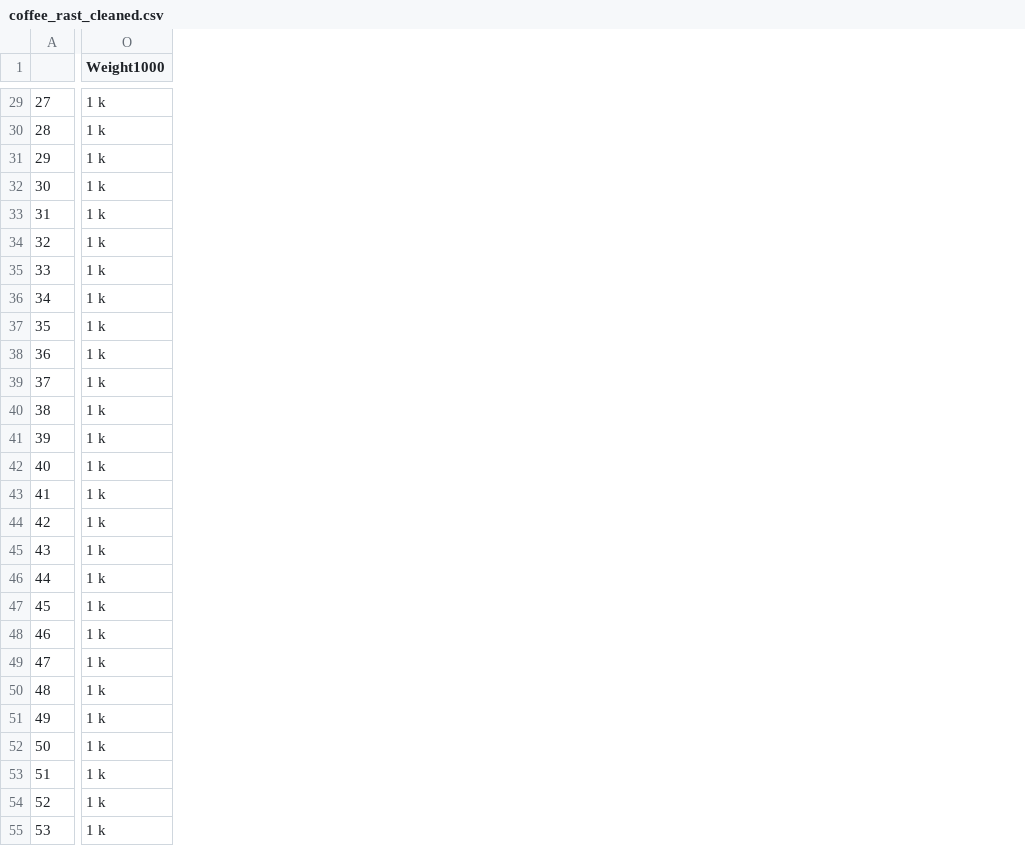
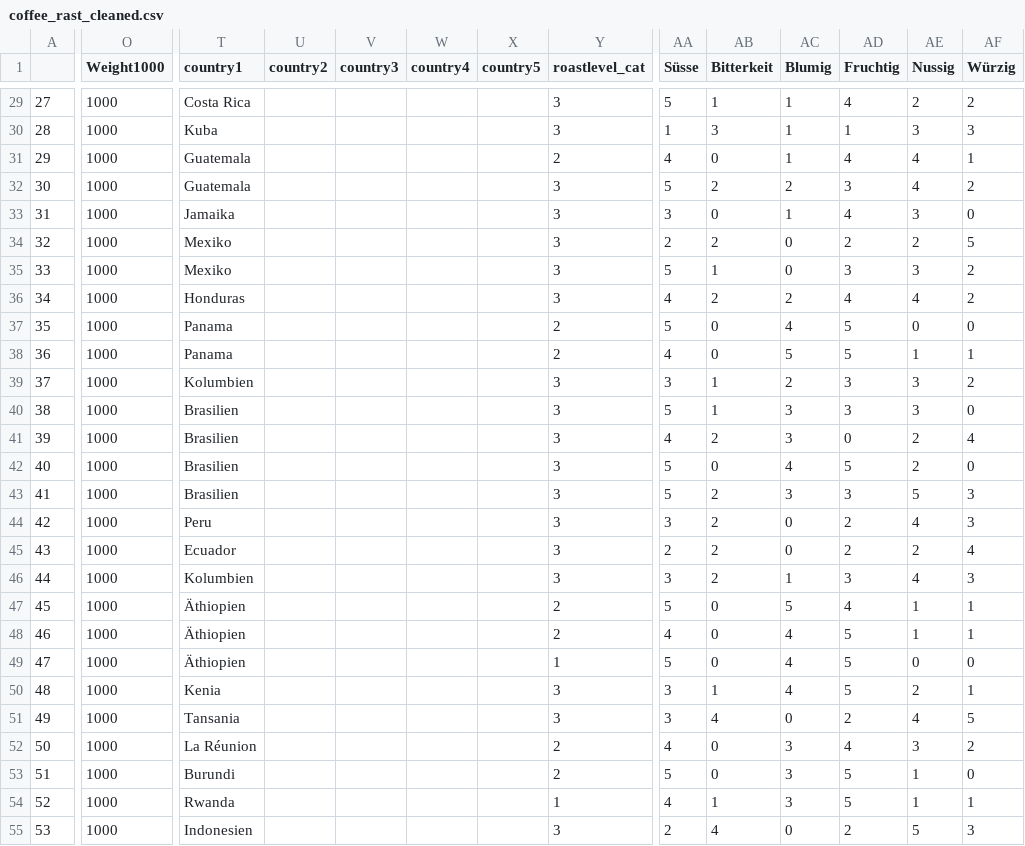
Before and after one commit to mr467/rastscrapping, a CSV file: coffee_rast_cleaned.csv, drawn as a sheet; only a part is shown, gaps mark what is left out; the diff covers the shown part only; the diff names each change by its address in the sheet, - before the commit and + after, or states it on an @@ line.

```diff
--- a/coffee_rast_cleaned.csv
+++ b/coffee_rast_cleaned.csv
+column T (country1), rows 29-55: Costa Rica | Kuba | Guatemala | Guatemala | Jamaika | Mexiko | Mexiko | Honduras | Panama | Panama | Kolumbien | Brasilien | Brasilien | Brasilien | Brasilien | Peru | Ecuador | Kolumbien | Äthiopien | Äthiopien | Äthiopien | Kenia | Tansania | La Réunion | Burundi | Rwanda | Indonesien
+column U (country2), empty
+column V (country3), empty
+column W (country4), empty
+column X (country5), empty
+column Y (roastlevel_cat), rows 29-55: 3 | 3 | 2 | 3 | 3 | 3 | 3 | 3 | 2 | 2 | 3 | 3 | 3 | 3 | 3 | 3 | 3 | 3 | 2 | 2 | 1 | 3 | 3 | 2 | 2 | 1 | 3
+column AA (Süsse), rows 29-55: 5 | 1 | 4 | 5 | 3 | 2 | 5 | 4 | 5 | 4 | 3 | 5 | 4 | 5 | 5 | 3 | 2 | 3 | 5 | 4 | 5 | 3 | 3 | 4 | 5 | 4 | 2
+column AB (Bitterkeit), rows 29-55: 1 | 3 | 0 | 2 | 0 | 2 | 1 | 2 | 0 | 0 | 1 | 1 | 2 | 0 | 2 | 2 | 2 | 2 | 0 | 0 | 0 | 1 | 4 | 0 | 0 | 1 | 4
+column AC (Blumig), rows 29-55: 1 | 1 | 1 | 2 | 1 | 0 | 0 | 2 | 4 | 5 | 2 | 3 | 3 | 4 | 3 | 0 | 0 | 1 | 5 | 4 | 4 | 4 | 0 | 3 | 3 | 3 | 0
+column AD (Fruchtig), rows 29-55: 4 | 1 | 4 | 3 | 4 | 2 | 3 | 4 | 5 | 5 | 3 | 3 | 0 | 5 | 3 | 2 | 2 | 3 | 4 | 5 | 5 | 5 | 2 | 4 | 5 | 5 | 2
+column AE (Nussig), rows 29-55: 2 | 3 | 4 | 4 | 3 | 2 | 3 | 4 | 0 | 1 | 3 | 3 | 2 | 2 | 5 | 4 | 2 | 4 | 1 | 1 | 0 | 2 | 4 | 3 | 1 | 1 | 5
+column AF (Würzig), rows 29-55: 2 | 3 | 1 | 2 | 0 | 5 | 2 | 2 | 0 | 1 | 2 | 0 | 4 | 0 | 3 | 3 | 4 | 3 | 1 | 1 | 0 | 1 | 5 | 2 | 0 | 1 | 3
-O29:O55 (Weight1000): 1 k
+O29:O55 (Weight1000): 1000
```
Also changed, not shown: 4 added columns and 37 edited cells elsewhere in this file, 8 other files.
